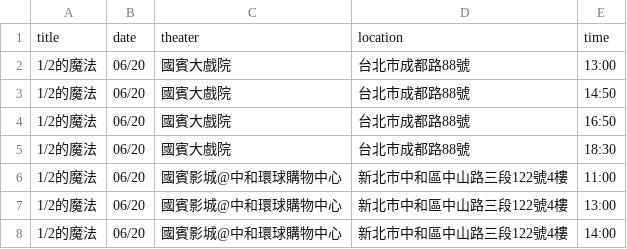
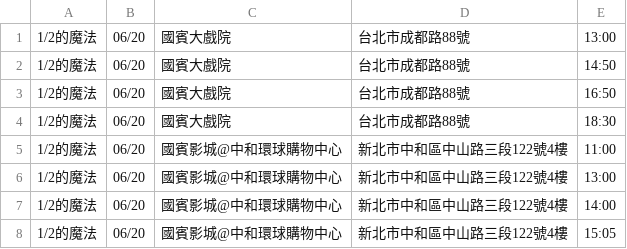
Before and after one commit to SabrinaKung/Movie-Recommendation-System, a CSV file: 0620-0627csvs/display_data0620-0627.csv, drawn as a sheet; only a part is shown; the shorter side is filled out with more unchanged rows; the diff names each change by its address in the sheet, - before the commit and + after, or states it on an @@ line.

```diff
--- a/0620-0627csvs/display_data0620-0627.csv
+++ b/0620-0627csvs/display_data0620-0627.csv
-row 1: title | date | theater | location | time
```
Also changed, not shown: 0620-0627csvs/actor_data0620-0627.csv, 0620-0627csvs/acts_data0620-0627.csv, 18 other files.
